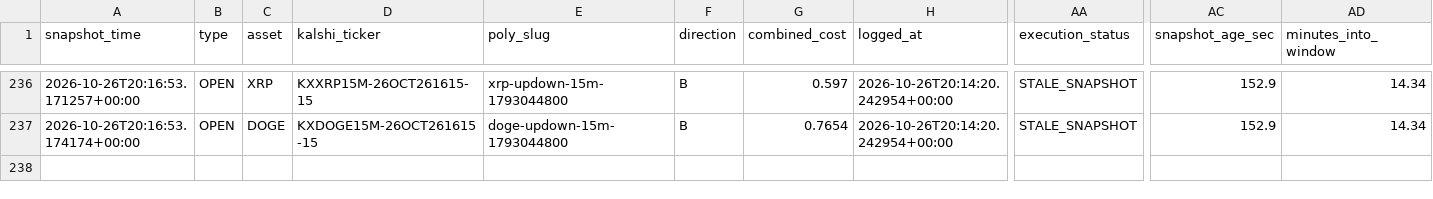
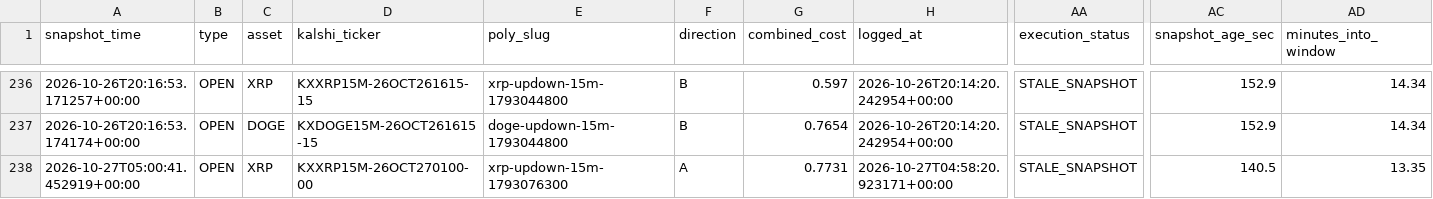
Before and after one commit to Prinxe-crypto/gap-maker-depth-monitor, a CSV file: depth_snapshots.csv, drawn as a sheet; only a part is shown, gaps mark what is left out; rows hold the shown columns only; the diff names each change by its address in the sheet, - before the commit and + after, or states it on an @@ line.

```diff
--- a/depth_snapshots.csv
+++ b/depth_snapshots.csv
+row 238: 2026-10-27T05:00:41.452919+00:00 | OPEN | XRP | KXXRP15M-26OCT270100-00 | xrp-updown-15m-1793076300 | A | 0.7731 | 2026-10-27T04:58:20.923171+00:00 | STALE_SNAPSHOT | 140.5 | 13.35
```
Also changed, not shown: 3 other files.
